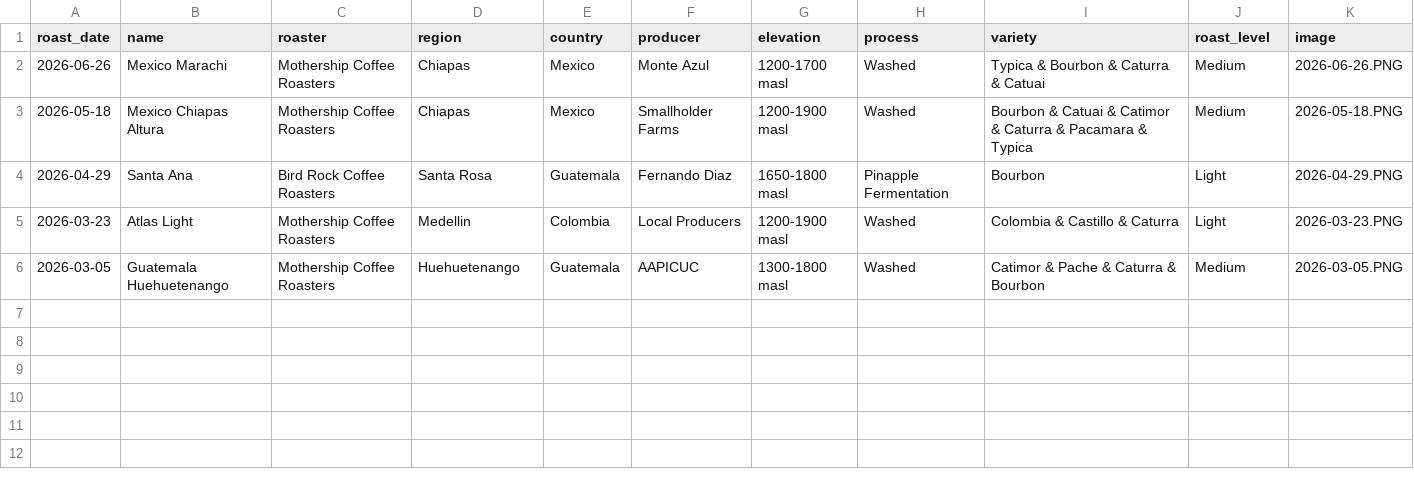
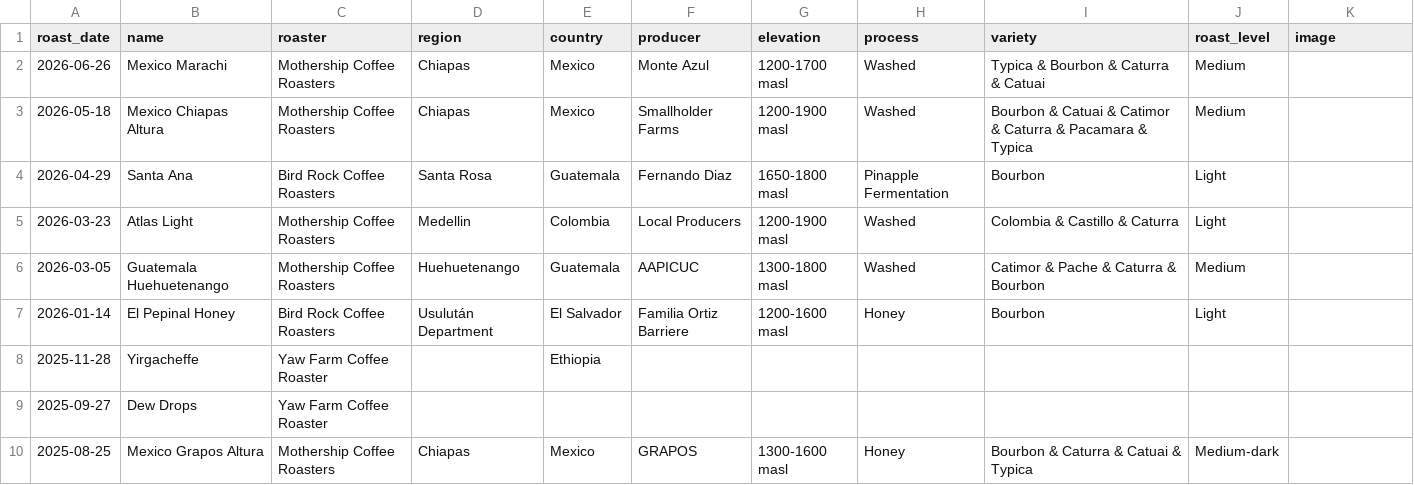
Before and after one commit to ch-lum/ch-lum.github.io, a CSV file: content/coffee.csv, drawn as a sheet.

Commit message:
coffee Additions

```diff
--- a/content/coffee.csv
+++ b/content/coffee.csv
@@ -1,6 +1,10 @@
 roast_date,name,roaster,region,country,producer,elevation,process,variety,roast_level,image
-2026-06-26,Mexico Marachi,Mothership Coffee Roasters,Chiapas,Mexico,Monte Azul,1200-1700 masl,Washed,Typica & Bourbon & Caturra & Catuai,Medium,2026-06-26.PNG
-2026-05-18,Mexico Chiapas Altura,Mothership Coffee Roasters,Chiapas,Mexico,Smallholder Farms,1200-1900 masl,Washed,Bourbon & Catuai & Catimor & Caturra & Pacamara & Typica,Medium,2026-05-18.PNG
-2026-04-29,Santa Ana,Bird Rock Coffee Roasters,Santa Rosa,Guatemala,Fernando Diaz,1650-1800 masl,Pinapple Fermentation,Bourbon,Light,2026-04-29.PNG
-2026-03-23,Atlas Light,Mothership Coffee Roasters,Medellin,Colombia,Local Producers,1200-1900 masl,Washed,Colombia & Castillo & Caturra,Light,2026-03-23.PNG
-2026-03-05,Guatemala Huehuetenango,Mothership Coffee Roasters,Huehuetenango,Guatemala,AAPICUC,1300-1800 masl,Washed,Catimor & Pache & Caturra & Bourbon,Medium,2026-03-05.PNG
+2026-06-26,Mexico Marachi,Mothership Coffee Roasters,Chiapas,Mexico,Monte Azul,1200-1700 masl,Washed,Typica & Bourbon & Caturra & Catuai,Medium
+2026-05-18,Mexico Chiapas Altura,Mothership Coffee Roasters,Chiapas,Mexico,Smallholder Farms,1200-1900 masl,Washed,Bourbon & Catuai & Catimor & Caturra & Pacamara & Typica,Medium
+2026-04-29,Santa Ana,Bird Rock Coffee Roasters,Santa Rosa,Guatemala,Fernando Diaz,1650-1800 masl,Pinapple Fermentation,Bourbon,Light
+2026-03-23,Atlas Light,Mothership Coffee Roasters,Medellin,Colombia,Local Producers,1200-1900 masl,Washed,Colombia & Castillo & Caturra,Light
+2026-03-05,Guatemala Huehuetenango,Mothership Coffee Roasters,Huehuetenango,Guatemala,AAPICUC,1300-1800 masl,Washed,Catimor & Pache & Caturra & Bourbon,Medium
+2026-01-14,El Pepinal Honey,Bird Rock Coffee Roasters,Usulután Department,El Salvador,Familia Ortiz Barriere,1200-1600 masl,Honey,Bourbon,Light
+2025-11-28,Yirgacheffe,Yaw Farm Coffee Roaster,,Ethiopia,,,,,
+2025-09-27,Dew Drops,Yaw Farm Coffee Roaster,,,,,,,
+2025-08-25,Mexico Grapos Altura,Mothership Coffee Roasters,Chiapas,Mexico,GRAPOS,1300-1600 masl,Honey,Bourbon & Caturra & Catuai & Typica,Medium-dark
```
Also changed, not shown: 11 other files.
